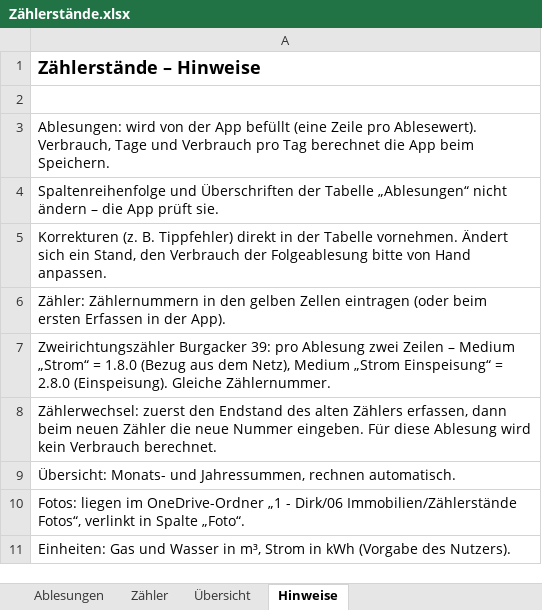
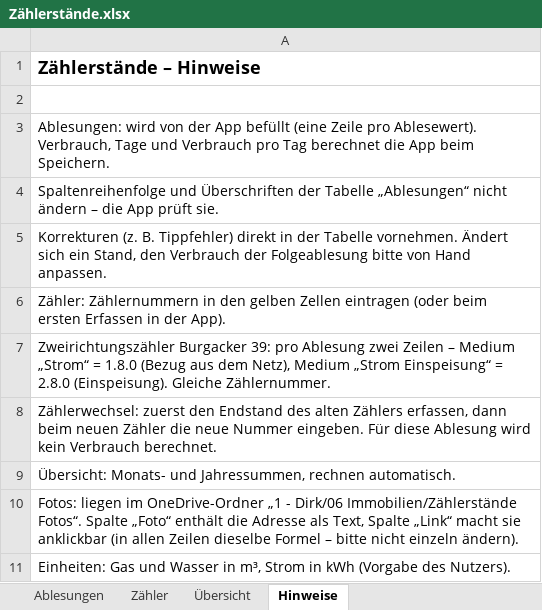
Before and after one commit to maravia-ai/zaehlerstaende, an Excel workbook: vorlage/Zählerstände.xlsx, sheet Hinweise, drawn as a sheet; values as stored, in another font and other column widths than the file's, no borders; the diff names each change by its address in the sheet, - before the commit and + after, or states it on an @@ line.

```diff
--- a/vorlage/Zählerstände.xlsx (sheet Hinweise)
+++ b/vorlage/Zählerstände.xlsx (sheet Hinweise)
-A10: …Dirk/06 Immobilien/Zählerstände Fotos“, verlinkt in Spalte „Foto“.
+A10: …Dirk/06 Immobilien/Zählerstände Fotos“. Spalte „Foto“ enthält die Adresse als Text, Spalte „Link“ macht sie anklickbar (in allen Zeilen dieselbe Formel – bitte nicht einzeln ändern).
```
Also changed, not shown: sheet Ablesungen, 1 other file.
